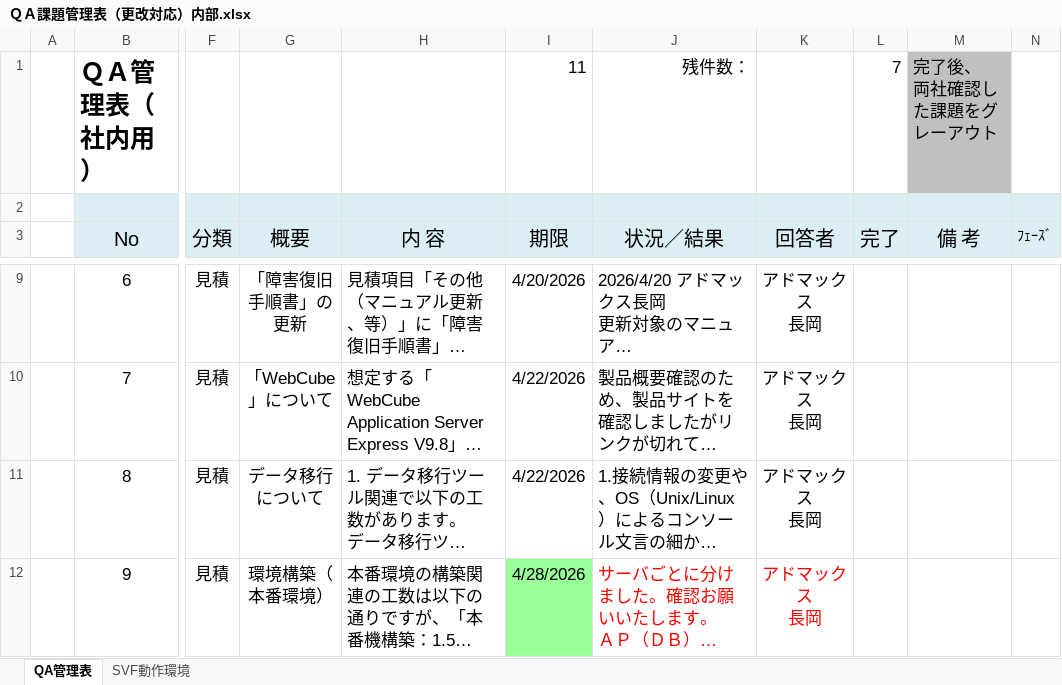
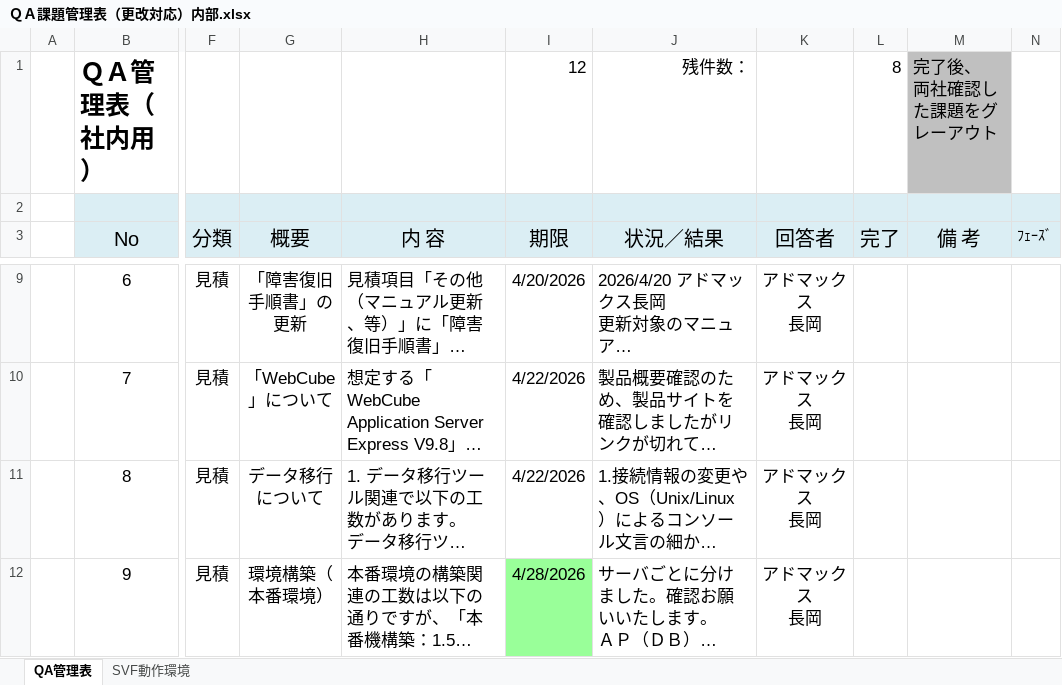
Before and after one commit to ITO-Yoshihiro/TOSHIBA-Gunma-History-System, an Excel workbook: docs/60_QA表/ＱＡ課題管理表（更改対応）内部.xlsx, sheet QA管理表, drawn as a sheet; only a part is shown, gaps mark what is left out; long unchanged cells end in …; values as stored, in another font and other column widths than the file's, no borders; conditional formats not drawn; the diff covers the shown part only; the diff names each change by its address in the sheet, - before the commit and + after, or states it on an @@ line.

Commit message:
QA表更新

```diff
--- a/docs/60_QA表/ＱＡ課題管理表（更改対応）内部.xlsx (sheet QA管理表)
+++ b/docs/60_QA表/ＱＡ課題管理表（更改対応）内部.xlsx (sheet QA管理表)
-I1 (期限): 11
+I1 (期限): 12
-L1 (完了): 7
+L1 (完了): 8
-J12:K12 text colour: #FF0000
+J12:K12 text colour: black
```
Also changed, not shown: 1 added row, 2 edited cells and cell formats elsewhere in this sheet.
